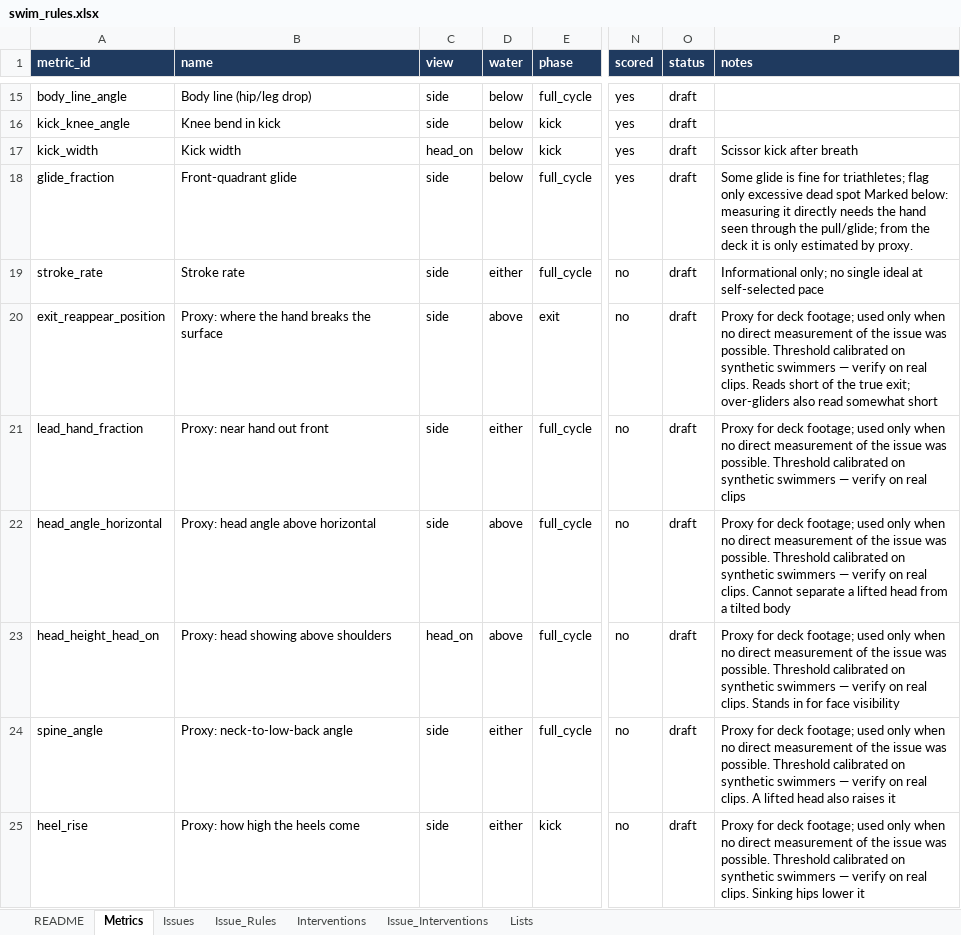
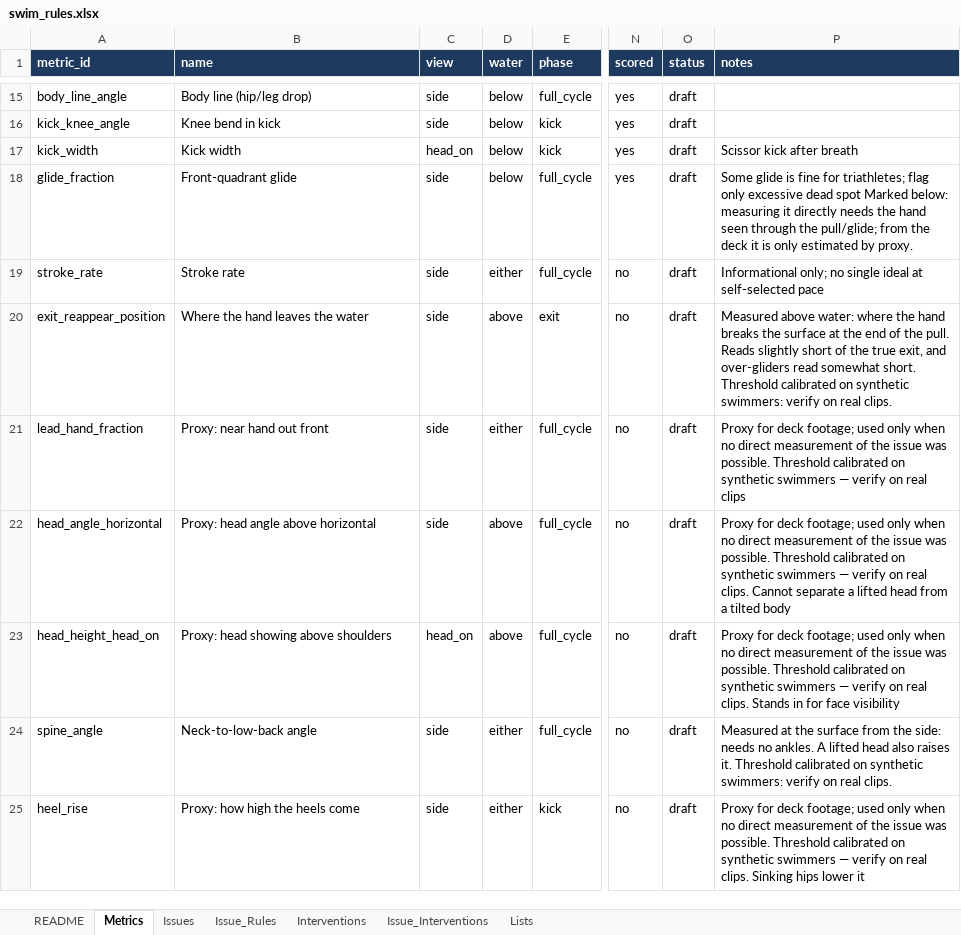
Before and after one commit to colinb2025/SwimForm, an Excel workbook: rules/swim_rules.xlsx, sheet Metrics, drawn as a sheet; only a part is shown, gaps mark what is left out; values as stored, in another font and other column widths than the file's, no borders; the diff covers the shown part only; the diff names each change by its address in the sheet, - before the commit and + after, or states it on an @@ line.

```diff
--- a/rules/swim_rules.xlsx (sheet Metrics)
+++ b/rules/swim_rules.xlsx (sheet Metrics)
-B20 (name): Proxy: where the hand breaks the surface
+B20 (name): Where the hand leaves the water
-P20 (notes): Proxy for deck footage; used only when no direct measurement of the issue was possible. Threshold calibrated on synthetic swimmers — verify on real clips. Reads short of the true exit; over-gliders also read somewhat short
+P20 (notes): Measured above water: where the hand breaks the surface at the end of the pull. Reads slightly short of the true exit, and over-gliders read somewhat short. Threshold calibrated on synthetic swimmers: verify on real clips.
-B24 (name): Proxy: neck-to-low-back angle
+B24 (name): Neck-to-low-back angle
-P24 (notes): Proxy for deck footage; used only when no direct measurement of the issue was possible. Threshold calibrated on synthetic swimmers — verify on real clips. A lifted head also raises it
+P24 (notes): Measured at the surface from the side: needs no ankles. A lifted head also raises it. Threshold calibrated on synthetic swimmers: verify on real clips.
```
Also changed, not shown: 3 added rows elsewhere in this sheet, sheet Issue_Rules, sheet Issues, 17 other files.
